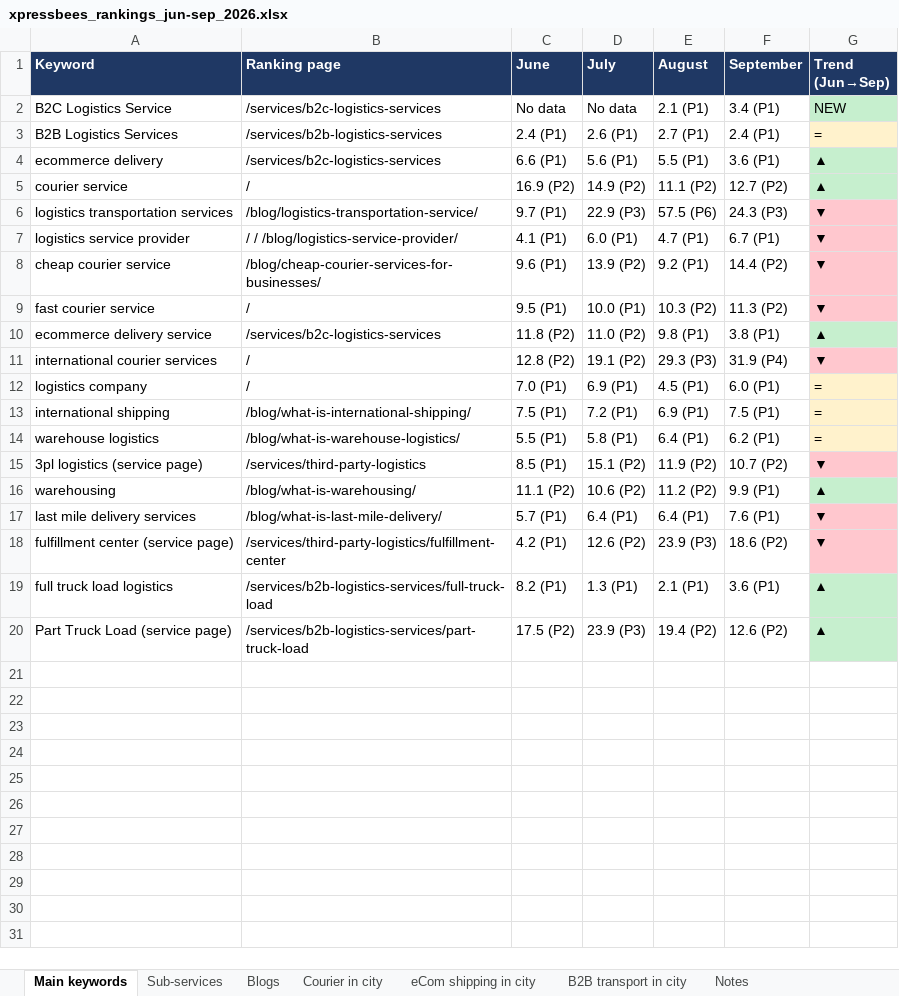
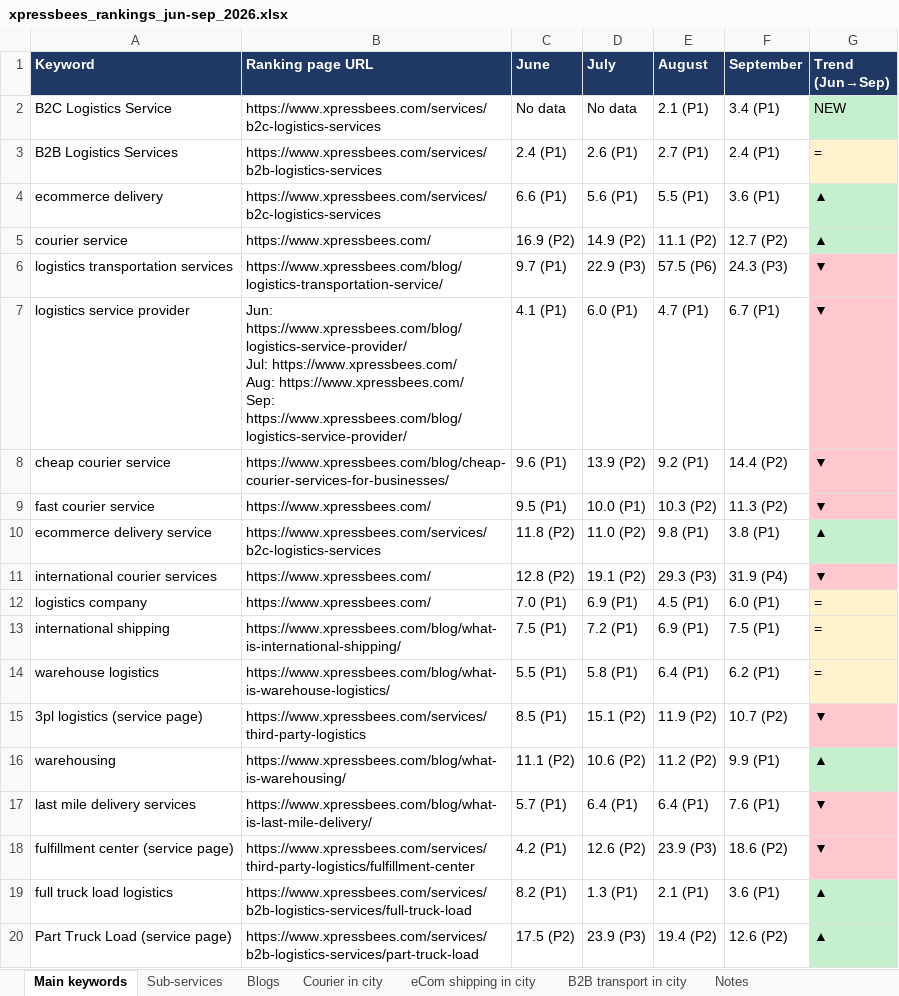
Before and after one commit to thecrazysocials2019-hub/new, an Excel workbook: xpressbees_rankings_jun-sep_2026.xlsx, sheet Main keywords, drawn as a sheet; values as stored, in another font and other column widths than the file's, no borders; ↵ is a line break in a cell; the diff names each change by its address in the sheet, - before the commit and + after, or states it on an @@ line.

```diff
--- a/xpressbees_rankings_jun-sep_2026.xlsx (sheet Main keywords)
+++ b/xpressbees_rankings_jun-sep_2026.xlsx (sheet Main keywords)
-B1: Ranking page
+B1: Ranking page URL
-B2 (Ranking page URL): /services/b2c-logistics-services
+B2 (Ranking page URL): https://www.xpressbees.com/services/b2c-logistics-services
-B3 (Ranking page URL): /services/b2b-logistics-services
+B3 (Ranking page URL): https://www.xpressbees.com/services/b2b-logistics-services
-B4 (Ranking page URL): /services/b2c-logistics-services
+B4 (Ranking page URL): https://www.xpressbees.com/services/b2c-logistics-services
-B5 (Ranking page URL): /
+B5 (Ranking page URL): https://www.xpressbees.com/
-B6 (Ranking page URL): /blog/logistics-transportation-service/
+B6 (Ranking page URL): https://www.xpressbees.com/blog/logistics-transportation-service/
-B7 (Ranking page URL): / / /blog/logistics-service-provider/
+B7 (Ranking page URL): Jun: https://www.xpressbees.com/blog/logistics-service-provider/ ↵ Jul: https://www.xpressbees.com/ ↵ Aug: https://www.xpressbees.com/ ↵ Sep: https://www.xpressbees.com/blog/logistics-service-provider/
-B8 (Ranking page URL): /blog/cheap-courier-services-for-businesses/
+B8 (Ranking page URL): https://www.xpressbees.com/blog/cheap-courier-services-for-businesses/
-B9 (Ranking page URL): /
+B9 (Ranking page URL): https://www.xpressbees.com/
-B10 (Ranking page URL): /services/b2c-logistics-services
+B10 (Ranking page URL): https://www.xpressbees.com/services/b2c-logistics-services
-B11:B12 (Ranking page URL): /
+B11:B12 (Ranking page URL): https://www.xpressbees.com/
-B13 (Ranking page URL): /blog/what-is-international-shipping/
+B13 (Ranking page URL): https://www.xpressbees.com/blog/what-is-international-shipping/
-B14 (Ranking page URL): /blog/what-is-warehouse-logistics/
+B14 (Ranking page URL): https://www.xpressbees.com/blog/what-is-warehouse-logistics/
-B15 (Ranking page URL): /services/third-party-logistics
+B15 (Ranking page URL): https://www.xpressbees.com/services/third-party-logistics
-B16 (Ranking page URL): /blog/what-is-warehousing/
+B16 (Ranking page URL): https://www.xpressbees.com/blog/what-is-warehousing/
-B17 (Ranking page URL): /blog/what-is-last-mile-delivery/
+B17 (Ranking page URL): https://www.xpressbees.com/blog/what-is-last-mile-delivery/
-B18 (Ranking page URL): /services/third-party-logistics/fulfillment-center
+B18 (Ranking page URL): https://www.xpressbees.com/services/third-party-logistics/fulfillment-center
-B19 (Ranking page URL): /services/b2b-logistics-services/full-truck-load
+B19 (Ranking page URL): https://www.xpressbees.com/services/b2b-logistics-services/full-truck-load
-B20 (Ranking page URL): /services/b2b-logistics-services/part-truck-load
+B20 (Ranking page URL): https://www.xpressbees.com/services/b2b-logistics-services/part-truck-load
```
Also changed, not shown: sheet Courier in city, sheet Blogs, sheet Sub-services, sheet B2B transport in city, sheet eCom shipping in city, sheet Notes.
